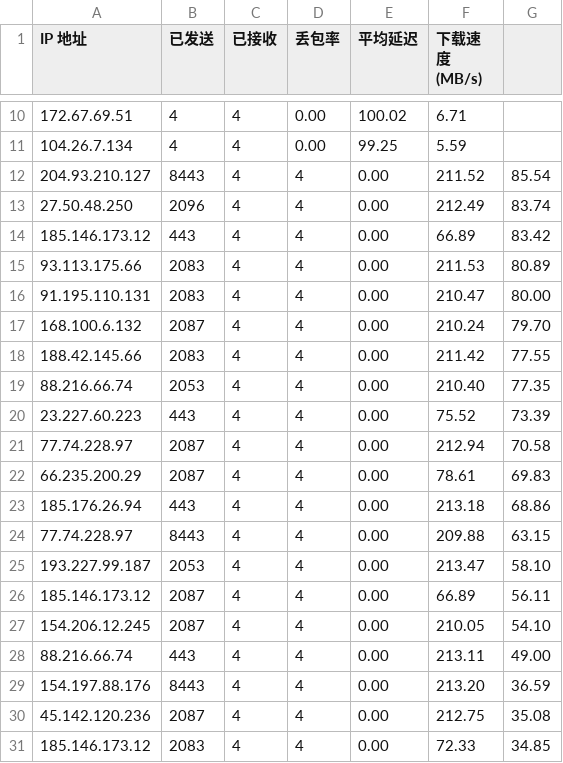
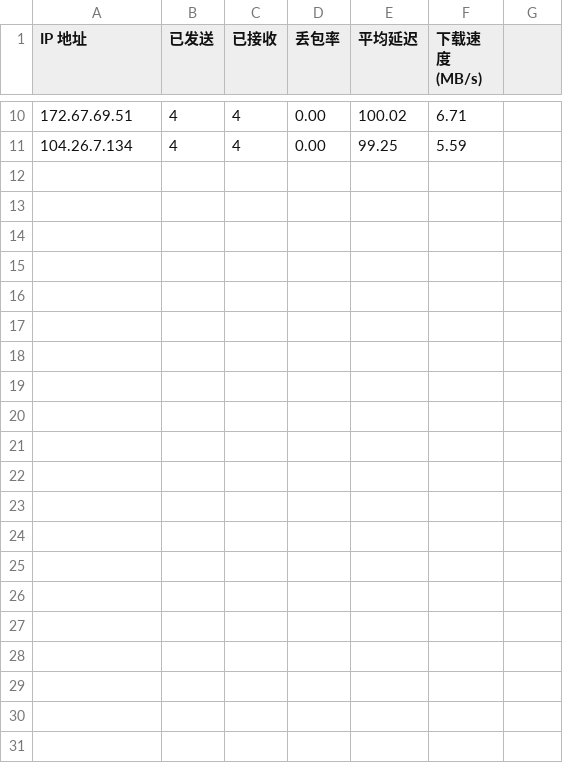
Before and after one commit to DaBaival/WorkerVless2sub, a CSV file: addressescsv.csv, drawn as a sheet; only a part is shown, gaps mark what is left out; the diff names each change by its address in the sheet, - before the commit and + after, or states it on an @@ line.

Commit message:
更新 addressescsv.csv

```diff
--- a/addressescsv.csv
+++ b/addressescsv.csv
-row 12: 204.93.210.127 | 8443 | 4 | 4 | 0.00 | 211.52 | 85.54
-row 13: 27.50.48.250 | 2096 | 4 | 4 | 0.00 | 212.49 | 83.74
-row 14: 185.146.173.12 | 443 | 4 | 4 | 0.00 | 66.89 | 83.42
-row 15: 93.113.175.66 | 2083 | 4 | 4 | 0.00 | 211.53 | 80.89
-row 16: 91.195.110.131 | 2083 | 4 | 4 | 0.00 | 210.47 | 80.00
-row 17: 168.100.6.132 | 2087 | 4 | 4 | 0.00 | 210.24 | 79.70
-row 18: 188.42.145.66 | 2083 | 4 | 4 | 0.00 | 211.42 | 77.55
-row 19: 88.216.66.74 | 2053 | 4 | 4 | 0.00 | 210.40 | 77.35
-row 20: 23.227.60.223 | 443 | 4 | 4 | 0.00 | 75.52 | 73.39
-row 21: 77.74.228.97 | 2087 | 4 | 4 | 0.00 | 212.94 | 70.58
-row 22: 66.235.200.29 | 2087 | 4 | 4 | 0.00 | 78.61 | 69.83
-row 23: 185.176.26.94 | 443 | 4 | 4 | 0.00 | 213.18 | 68.86
-row 24: 77.74.228.97 | 8443 | 4 | 4 | 0.00 | 209.88 | 63.15
-row 25: 193.227.99.187 | 2053 | 4 | 4 | 0.00 | 213.47 | 58.10
-row 26: 185.146.173.12 | 2087 | 4 | 4 | 0.00 | 66.89 | 56.11
-row 27: 154.206.12.245 | 2087 | 4 | 4 | 0.00 | 210.05 | 54.10
-row 28: 88.216.66.74 | 443 | 4 | 4 | 0.00 | 213.11 | 49.00
-row 29: 154.197.88.176 | 8443 | 4 | 4 | 0.00 | 213.20 | 36.59
-row 30: 45.142.120.236 | 2087 | 4 | 4 | 0.00 | 212.75 | 35.08
-row 31: 185.146.173.12 | 2083 | 4 | 4 | 0.00 | 72.33 | 34.85
```
